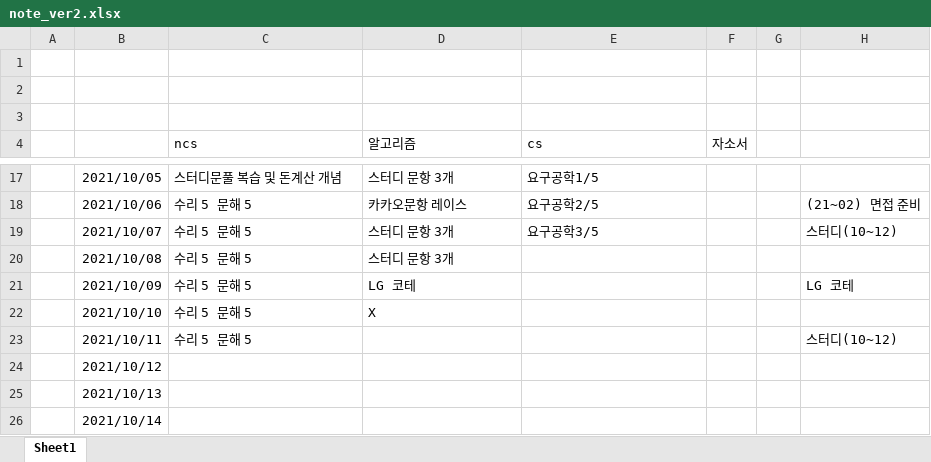
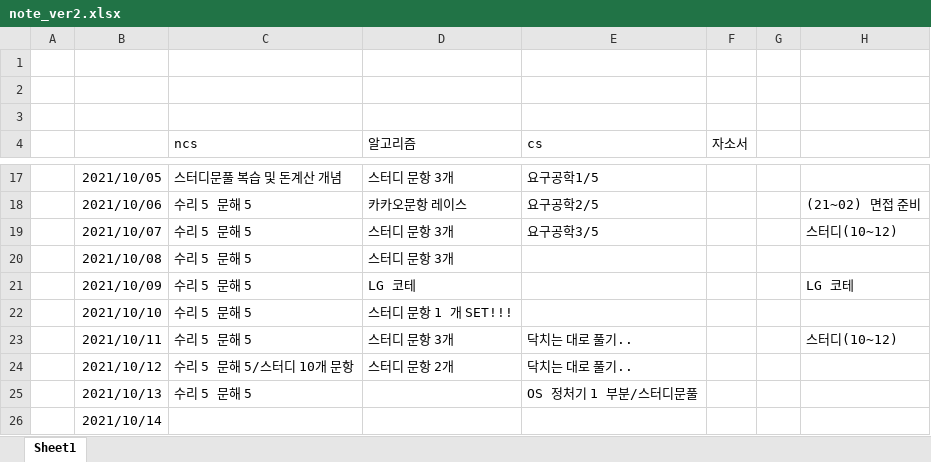
Before and after one commit to eomjunseong/eomjunseong, an Excel workbook: note_ver2.xlsx, sheet Sheet1, drawn as a sheet; only a part is shown, gaps mark what is left out; values as stored, in another font and other column widths than the file's, no borders; the diff names each change by its address in the sheet, - before the commit and + after, or states it on an @@ line.

```diff
--- a/note_ver2.xlsx (sheet Sheet1)
+++ b/note_ver2.xlsx (sheet Sheet1)
-D22 (알고리즘): X
+D22 (알고리즘): 스터디 문항 1 개 SET!!!
-D23 (알고리즘): (empty)
+D23 (알고리즘): 스터디 문항 3개
-E23:E24 (cs): (empty)
+E23:E24 (cs): 닥치는 대로 풀기..
-C24 (ncs): (empty)
+C24 (ncs): 수리 5 문해 5/스터디 10개 문항
-D24 (알고리즘): (empty)
+D24 (알고리즘): 스터디 문항 2개
-C25 (ncs): (empty)
+C25 (ncs): 수리 5 문해 5
-E25 (cs): (empty)
+E25 (cs): OS 정처기 1 부분/스터디문풀
```
Also changed, not shown: 3 other files.
